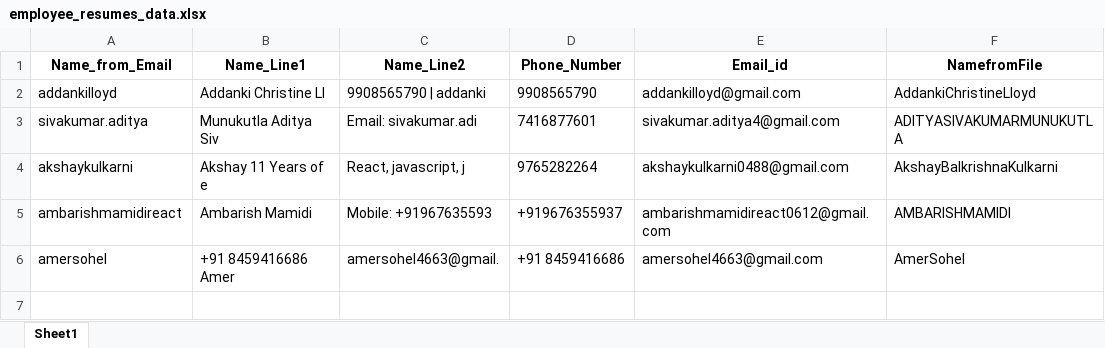
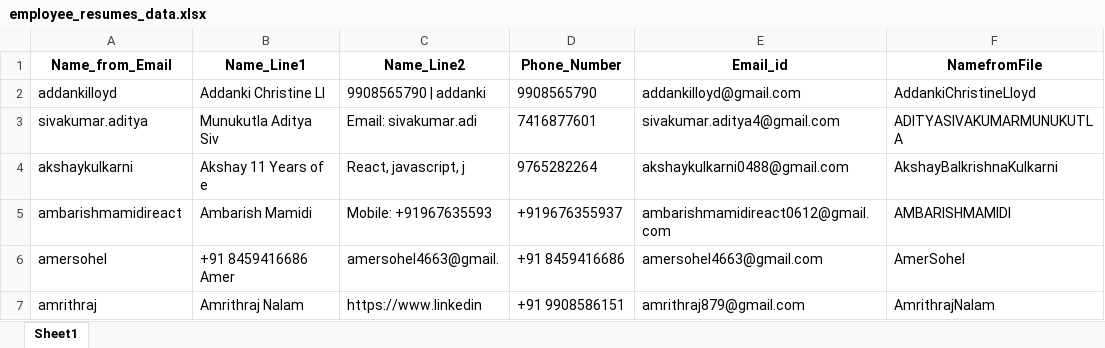
Before and after one commit to dastagirig1996/ReadResumesProject, an Excel workbook: EmployeeResumeRead/employee_resumes_data.xlsx, sheet Sheet1, drawn as a sheet; values as stored, in another font and other column widths than the file's, no borders; the diff names each change by its address in the sheet, - before the commit and + after, or states it on an @@ line.

```diff
--- a/EmployeeResumeRead/employee_resumes_data.xlsx (sheet Sheet1)
+++ b/EmployeeResumeRead/employee_resumes_data.xlsx (sheet Sheet1)
+row 7: amrithraj | Amrithraj Nalam | https://www.linkedin | +91 9908586151 | amrithraj879@gmail.com | AmrithrajNalam
```
Also changed, not shown: 4 other files.
